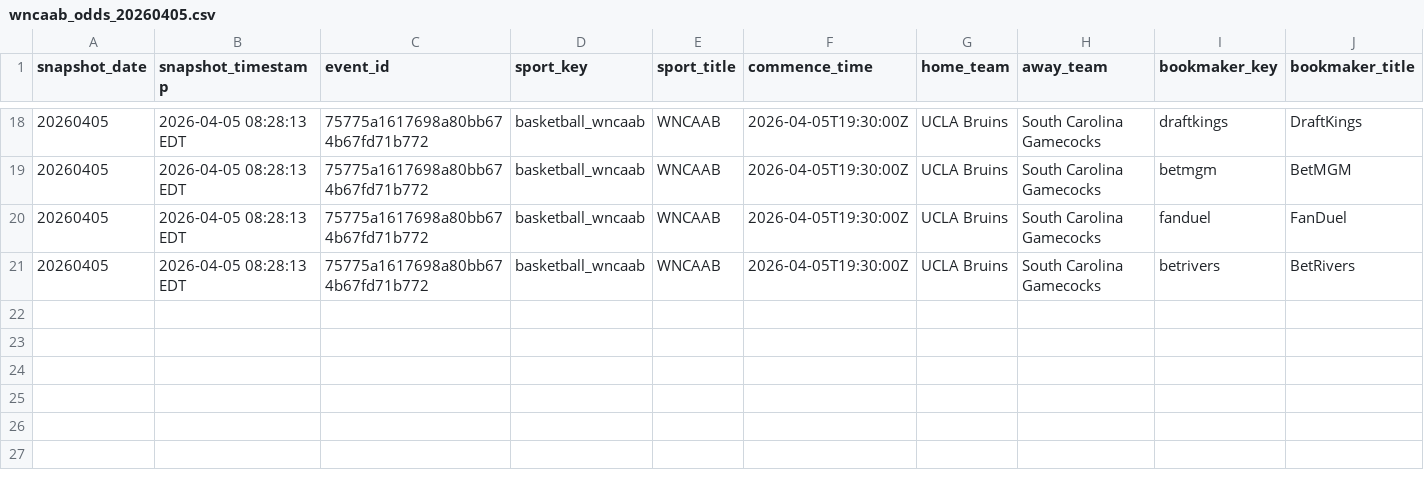
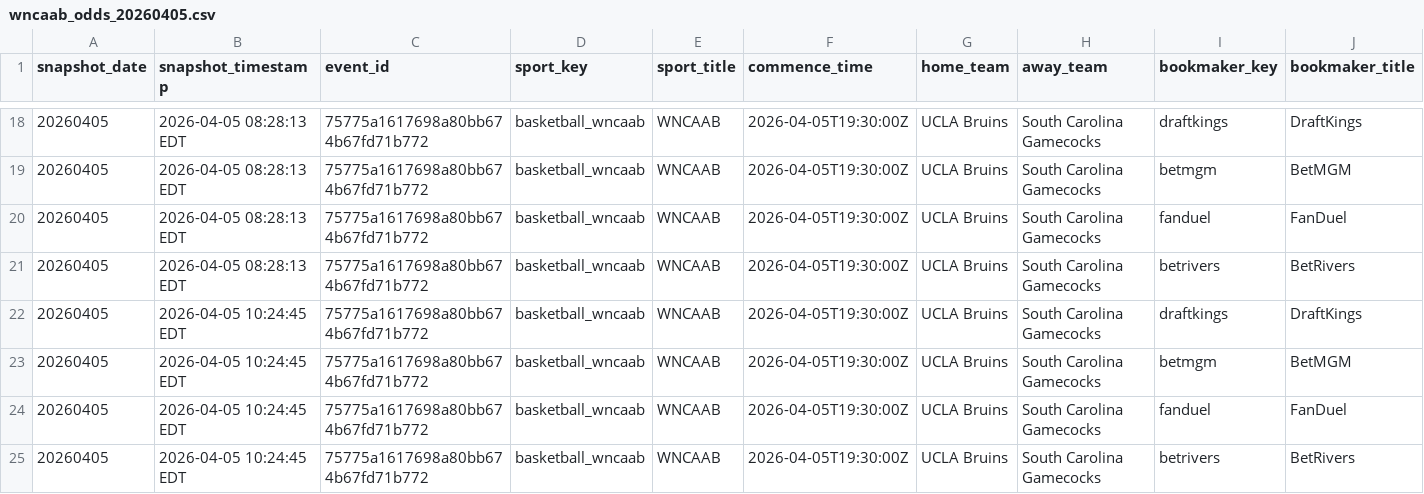
Before and after one commit to hpyhyacinth/nicar26-github-actions, a CSV file: data/wncaab_odds_20260405.csv, drawn as a sheet; only a part is shown, gaps mark what is left out; rows hold the shown columns only; the diff names each change by its address in the sheet, - before the commit and + after, or states it on an @@ line.

```diff
--- a/data/wncaab_odds_20260405.csv
+++ b/data/wncaab_odds_20260405.csv
+row 22: 20260405 | 2026-04-05 10:24:45 EDT | 75775a1617698a80bb674b67fd71b772 | basketball_wncaab | WNCAAB | 2026-04-05T19:30:00Z | UCLA Bruins | South Carolina Gamecocks | draftkings | DraftKings
+row 23: 20260405 | 2026-04-05 10:24:45 EDT | 75775a1617698a80bb674b67fd71b772 | basketball_wncaab | WNCAAB | 2026-04-05T19:30:00Z | UCLA Bruins | South Carolina Gamecocks | betmgm | BetMGM
+row 24: 20260405 | 2026-04-05 10:24:45 EDT | 75775a1617698a80bb674b67fd71b772 | basketball_wncaab | WNCAAB | 2026-04-05T19:30:00Z | UCLA Bruins | South Carolina Gamecocks | fanduel | FanDuel
+row 25: 20260405 | 2026-04-05 10:24:45 EDT | 75775a1617698a80bb674b67fd71b772 | basketball_wncaab | WNCAAB | 2026-04-05T19:30:00Z | UCLA Bruins | South Carolina Gamecocks | betrivers | BetRivers
```
Also changed, not shown: 1 other file.
